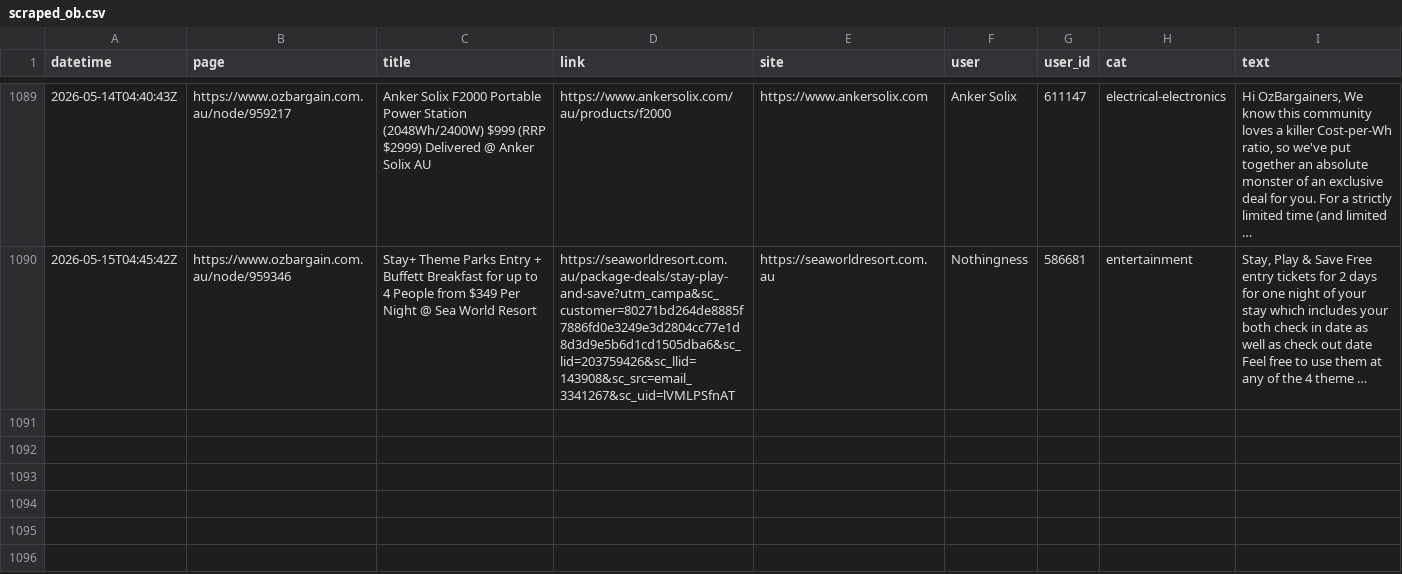
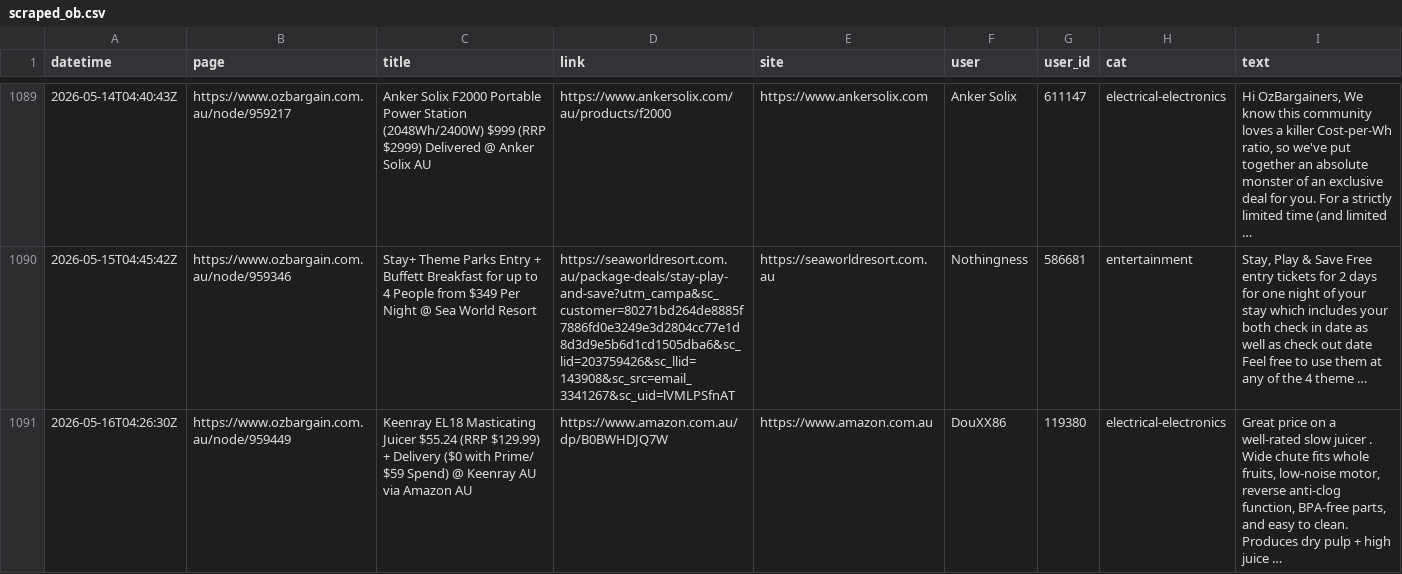
Before and after one commit to nwbort/car-loans, a CSV file: data/scraped_ob.csv, drawn as a sheet; only a part is shown, gaps mark what is left out; the diff names each change by its address in the sheet, - before the commit and + after, or states it on an @@ line.

Commit message:
refreshing data

```diff
--- a/data/scraped_ob.csv
+++ b/data/scraped_ob.csv
+row 1091: 2026-05-16T04:26:30Z | https://www.ozbargain.com.au/node/959449 | Keenray EL18 Masticating Juicer $55.24 (RRP $129.99) + Delivery ($0 with Prime/ $59 Spend) @ Keenray AU via Amazon AU | https://www.amazon.com.au/dp/B0BWHDJQ7W | https://www.amazon.com.au | DouXX86 | 119380 | electrical-electronics | Great price on a well‑rated slow juicer . Wide chute fits whole fruits, low‑noise motor, reverse anti‑clog function, BPA‑free parts, and easy to clean. Produces dry pulp + high juice …
```
Also changed, not shown: 11 other files.
